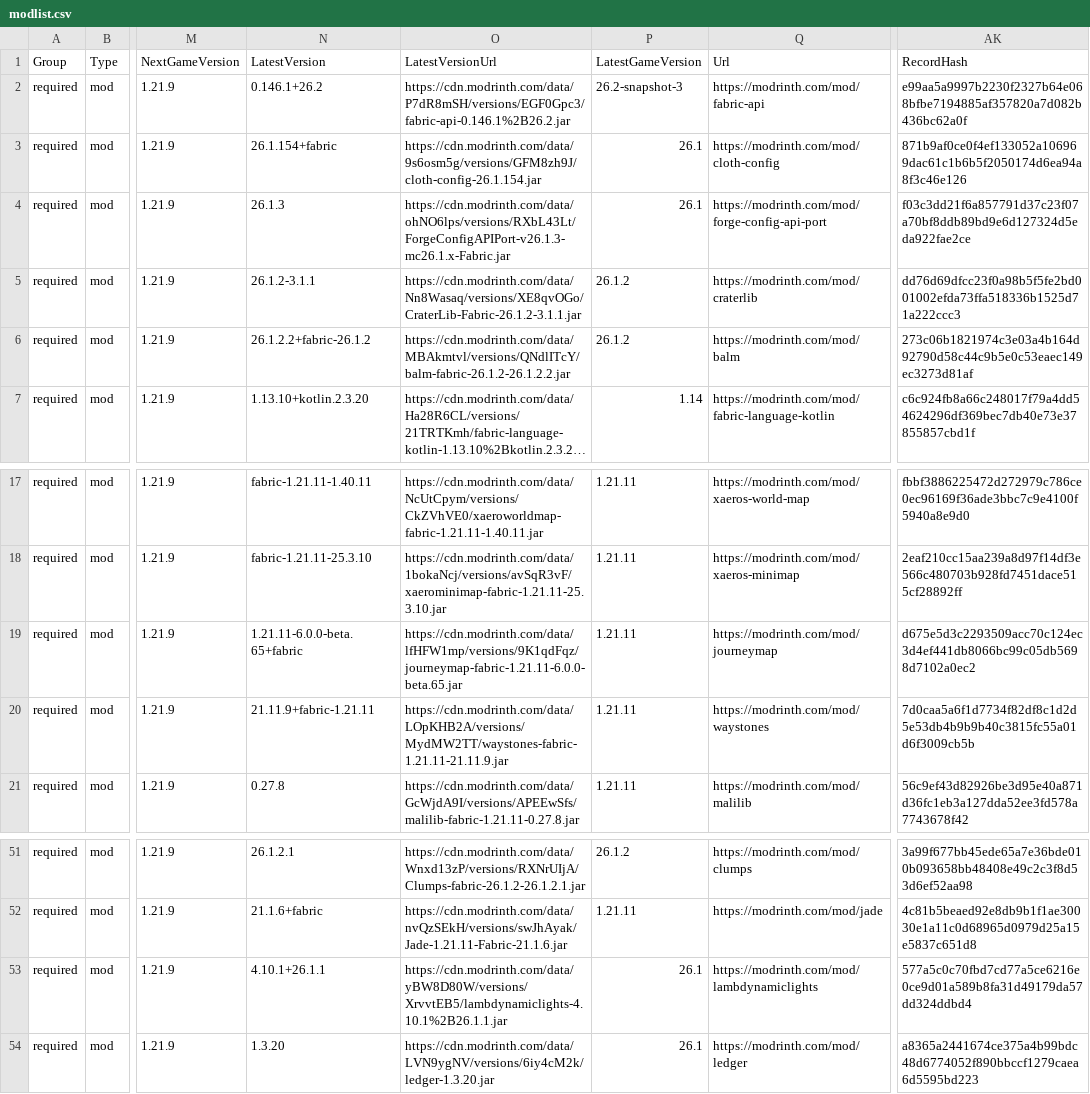
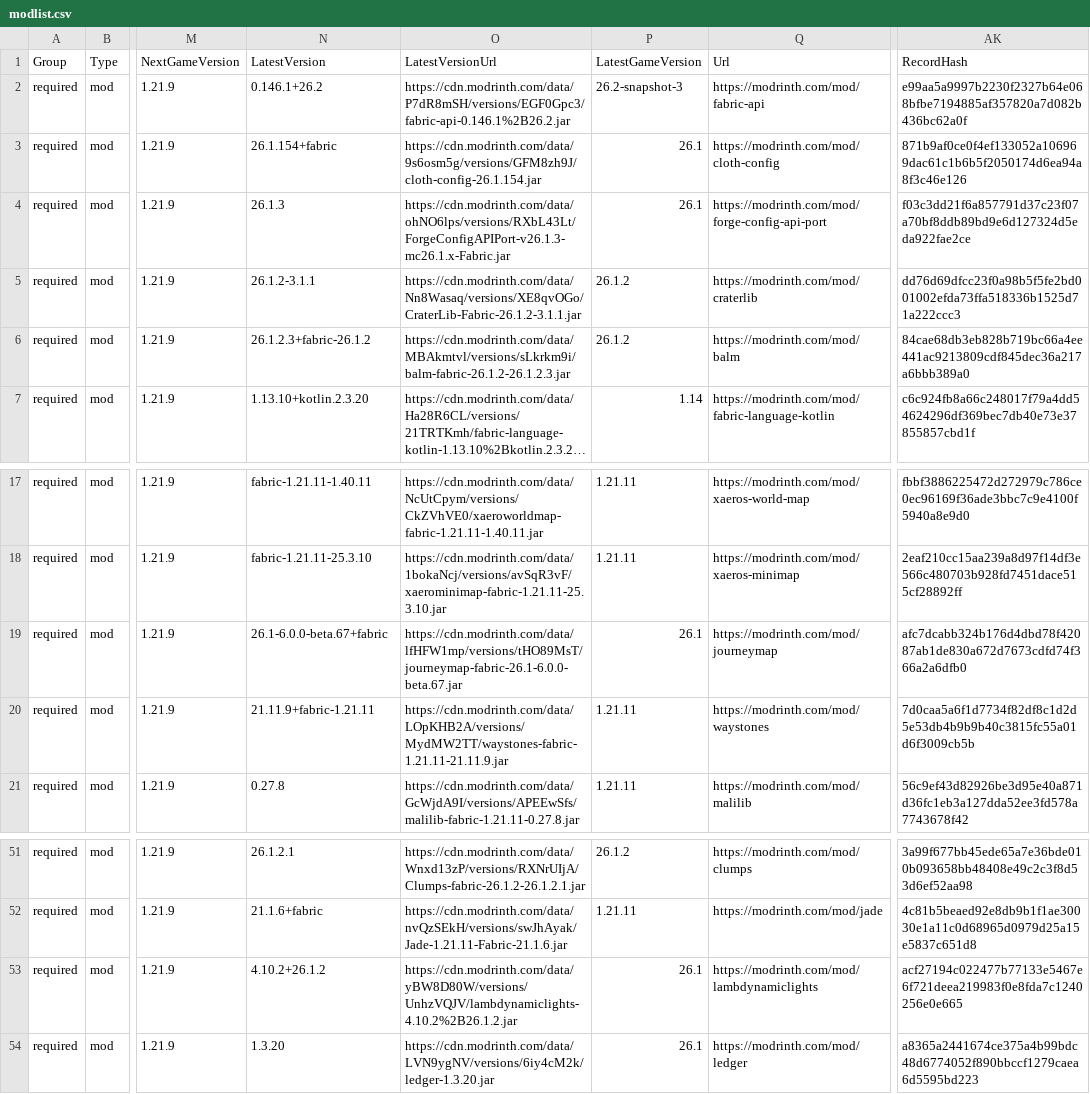
Before and after one commit to survivorsunited/minecraft-mods-manager, a CSV file: modlist.csv, drawn as a sheet; only a part is shown, gaps mark what is left out; long unchanged cells end in …; the diff names each change by its address in the sheet, - before the commit and + after, or states it on an @@ line.

```diff
--- a/modlist.csv
+++ b/modlist.csv
-N6 (LatestVersion): 26.1.2.2+fabric-26.1.2
+N6 (LatestVersion): 26.1.2.3+fabric-26.1.2
-O6 (LatestVersionUrl): https://cdn.modrinth.com/data/MBAkmtvl/versions/QNdlITcY/balm-fabric-26.1.2-26.1.2.2.jar
+O6 (LatestVersionUrl): https://cdn.modrinth.com/data/MBAkmtvl/versions/sLkrkm9i/balm-fabric-26.1.2-26.1.2.3.jar
-AK6 (RecordHash): 273c06b1821974c3e03a4b164d92790d58c44c9b5e0c53eaec149ec3273d81af
+AK6 (RecordHash): 84cae68db3eb828b719bc66a4ee441ac9213809cdf845dec36a217a6bbb389a0
-N19 (LatestVersion): 1.21.11-6.0.0-beta.65+fabric
+N19 (LatestVersion): 26.1-6.0.0-beta.67+fabric
-O19 (LatestVersionUrl): https://cdn.modrinth.com/data/lfHFW1mp/versions/9K1qdFqz/journeymap-fabric-1.21.11-6.0.0-beta.65.jar
+O19 (LatestVersionUrl): https://cdn.modrinth.com/data/lfHFW1mp/versions/tHO89MsT/journeymap-fabric-26.1-6.0.0-beta.67.jar
-P19 (LatestGameVersion): 1.21.11
+P19 (LatestGameVersion): 26.1
-AK19 (RecordHash): d675e5d3c2293509acc70c124ec3d4ef441db8066bc99c05db5698d7102a0ec2
+AK19 (RecordHash): afc7dcabb324b176d4dbd78f42087ab1de830a672d7673cdfd74f366a2a6dfb0
-N53 (LatestVersion): 4.10.1+26.1.1
+N53 (LatestVersion): 4.10.2+26.1.2
-O53 (LatestVersionUrl): https://cdn.modrinth.com/data/yBW8D80W/versions/XrvvtEB5/lambdynamiclights-4.10.1%2B26.1.1.jar
+O53 (LatestVersionUrl): https://cdn.modrinth.com/data/yBW8D80W/versions/UnhzVQJV/lambdynamiclights-4.10.2%2B26.1.2.jar
-AK53 (RecordHash): 577a5c0c70fbd7cd77a5ce6216e0ce9d01a589b8fa31d49179da57dd324ddbd4
+AK53 (RecordHash): acf27194c022477b77133e5467e6f721deea219983f0e8fda7c1240256e0e665
```
